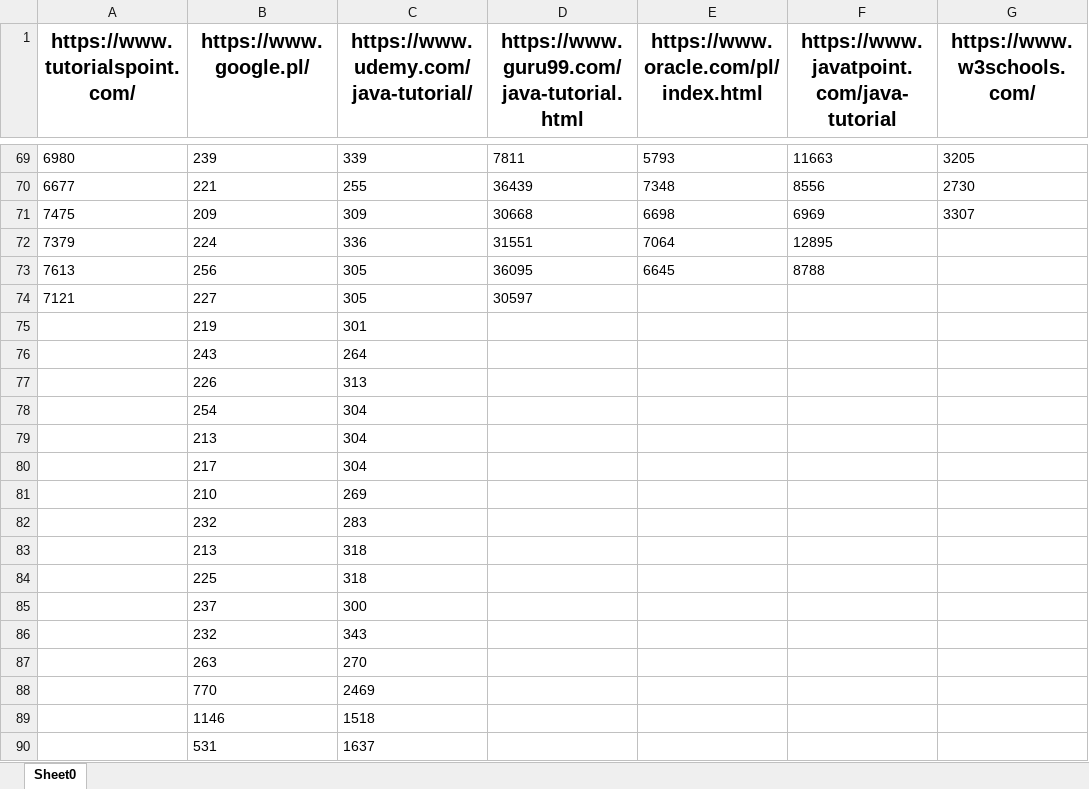
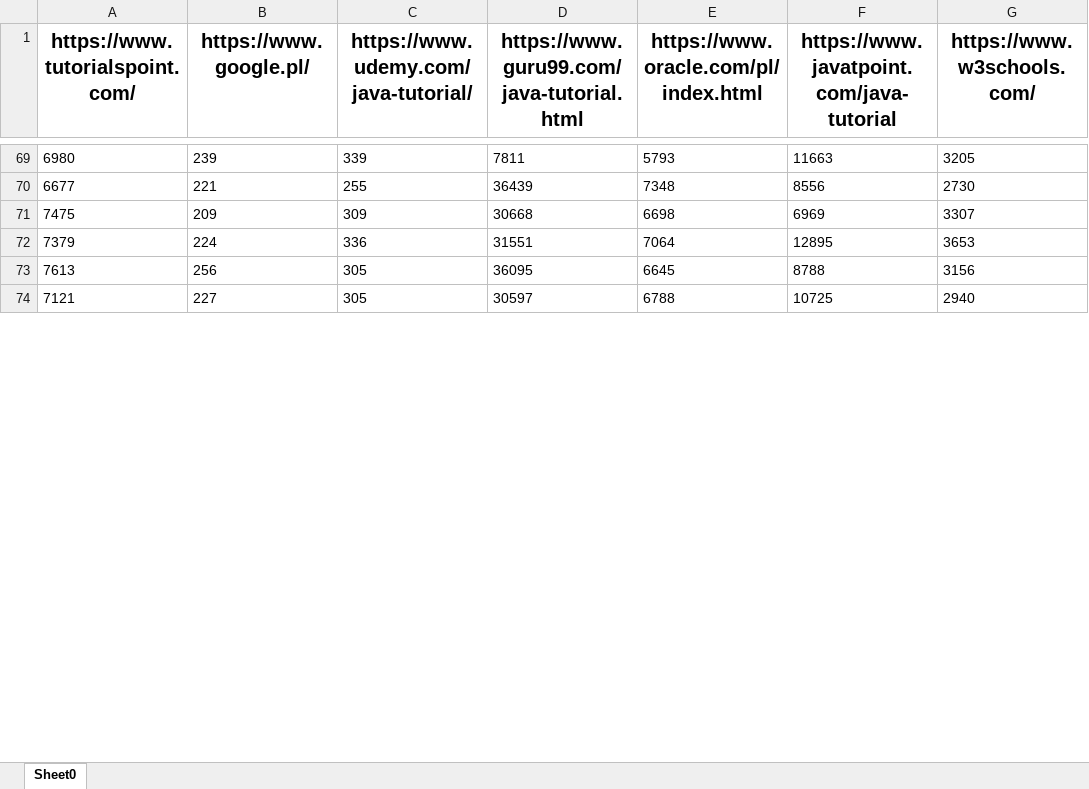
Before and after one commit to rav52v/template, an Excel workbook: stats/page_load_times.xlsx, sheet Sheet0, drawn as a sheet; only a part is shown, gaps mark what is left out; values as stored, in another font and other column widths than the file's, no borders; removed rows and columns are numbered as before the commit, all else as after; the diff covers the shown part only; the diff names each change by its address in the sheet, - before the commit and + after, or states it on an @@ line.

```diff
--- a/stats/page_load_times.xlsx (sheet Sheet0)
+++ b/stats/page_load_times.xlsx (sheet Sheet0)
-G72 (https://www.w3schools.com/): (empty)
+G72 (https://www.w3schools.com/): 3653
-G73 (https://www.w3schools.com/): (empty)
+G73 (https://www.w3schools.com/): 3156
-E74: (empty)
+E74: 6788
-F74: (empty)
+F74: 10725
-G74 (https://www.w3schools.com/): (empty)
+G74 (https://www.w3schools.com/): 2940
-row 75:  | 219 | 301
-row 76:  | 243 | 264
-row 77:  | 226 | 313
-row 78:  | 254 | 304
-row 79:  | 213 | 304
-row 80:  | 217 | 304
-row 81:  | 210 | 269
-row 82:  | 232 | 283
-row 83:  | 213 | 318
-row 84:  | 225 | 318
-row 85:  | 237 | 300
-row 86:  | 232 | 343
-row 87:  | 263 | 270
-row 88:  | 770 | 2469
-row 89:  | 1146 | 1518
-row 90:  | 531 | 1637
```
Also changed, not shown: 46 added rows, 7 removed rows and 2 edited cells elsewhere in this sheet, 14 other files.
